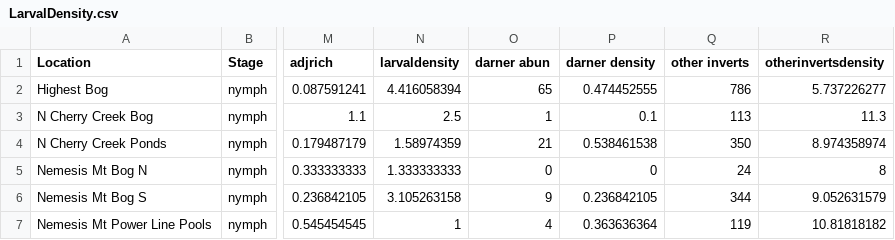
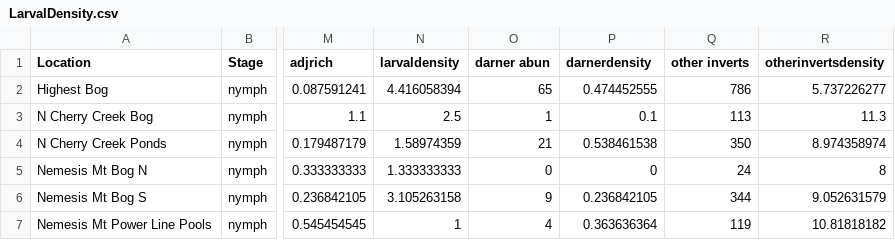
Before and after one commit to bpliberto/caphistory, a CSV file: LarvalDensity.csv, drawn as a sheet; only a part is shown, gaps mark what is left out; the diff names each change by its address in the sheet, - before the commit and + after, or states it on an @@ line.

Commit message:
changes richness for darner density

```diff
--- a/LarvalDensity.csv
+++ b/LarvalDensity.csv
-P1: darner density
+P1: darnerdensity
```
Also changed, not shown: 1 other file.
